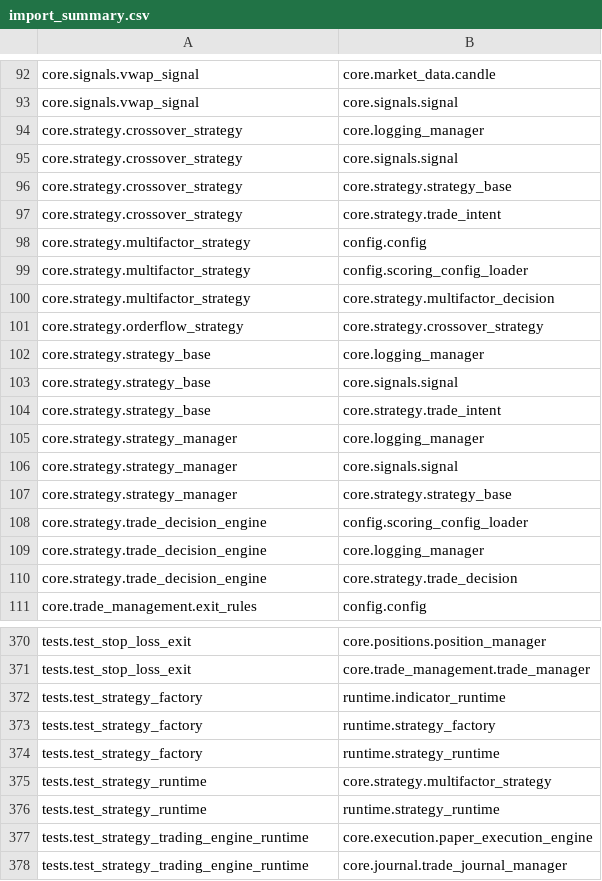
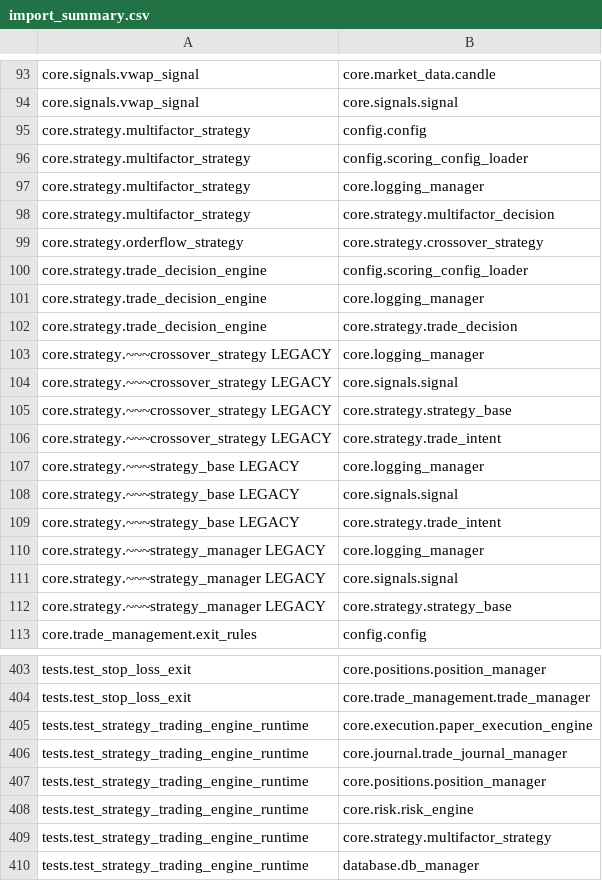
Before and after one commit to tb33296/---2026-05-27-TRADING-STOCKS, a CSV file: _Dependency_Report/import_summary.csv, drawn as a sheet; only a part is shown, gaps mark what is left out; the shorter side is filled out with more unchanged rows; removed rows and columns are numbered as before the commit, all else as after; the diff covers the shown part only; the diff names each change by its address in the sheet, - before the commit and + after, or states it on an @@ line.

Commit message:
36 corrected 0 charges and changes to Db structure. Trade duration no records seconds in decimals

```diff
--- a/_Dependency_Report/import_summary.csv
+++ b/_Dependency_Report/import_summary.csv
-row 94: core.strategy.crossover_strategy | core.logging_manager
-row 95: core.strategy.crossover_strategy | core.signals.signal
-row 96: core.strategy.crossover_strategy | core.strategy.strategy_base
-row 97: core.strategy.crossover_strategy | core.strategy.trade_intent
+row 97: core.strategy.multifactor_strategy | core.logging_manager
-row 102: core.strategy.strategy_base | core.logging_manager
-row 103: core.strategy.strategy_base | core.signals.signal
-row 104: core.strategy.strategy_base | core.strategy.trade_intent
-row 105: core.strategy.strategy_manager | core.logging_manager
-row 106: core.strategy.strategy_manager | core.signals.signal
-row 107: core.strategy.strategy_manager | core.strategy.strategy_base
+row 103: core.strategy.~~~crossover_strategy LEGACY | core.logging_manager
+row 104: core.strategy.~~~crossover_strategy LEGACY | core.signals.signal
+row 105: core.strategy.~~~crossover_strategy LEGACY | core.strategy.strategy_base
+row 106: core.strategy.~~~crossover_strategy LEGACY | core.strategy.trade_intent
+row 107: core.strategy.~~~strategy_base LEGACY | core.logging_manager
+row 108: core.strategy.~~~strategy_base LEGACY | core.signals.signal
+row 109: core.strategy.~~~strategy_base LEGACY | core.strategy.trade_intent
+row 110: core.strategy.~~~strategy_manager LEGACY | core.logging_manager
+row 111: core.strategy.~~~strategy_manager LEGACY | core.signals.signal
+row 112: core.strategy.~~~strategy_manager LEGACY | core.strategy.strategy_base
-row 372: tests.test_strategy_factory | runtime.indicator_runtime
-row 373: tests.test_strategy_factory | runtime.strategy_factory
-row 374: tests.test_strategy_factory | runtime.strategy_runtime
-row 375: tests.test_strategy_runtime | core.strategy.multifactor_strategy
-row 376: tests.test_strategy_runtime | runtime.strategy_runtime
```
Also changed, not shown: 54 added rows, 17 removed rows and 1 edited cell elsewhere in this file, _Dependency_Report/reverse_dependencies.csv, 46 other files.
